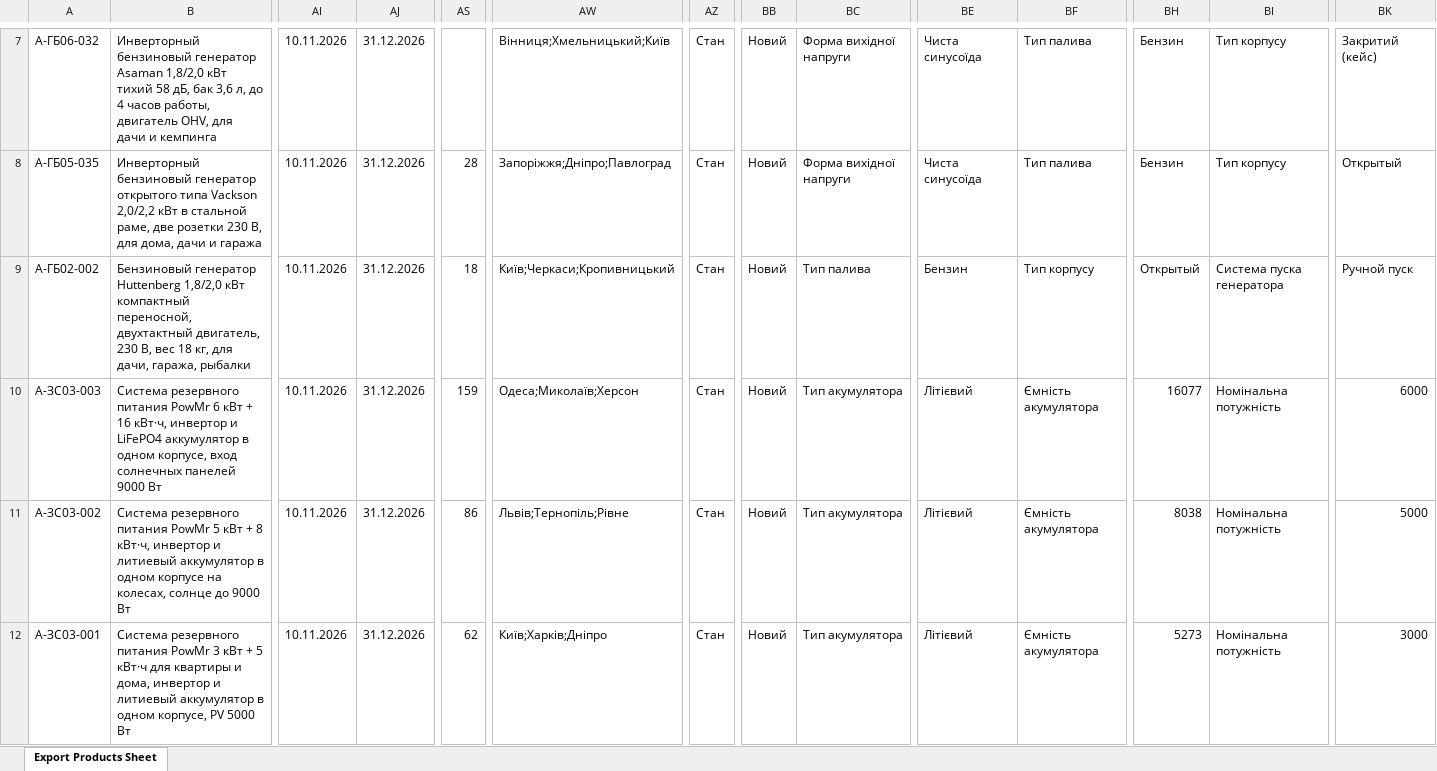
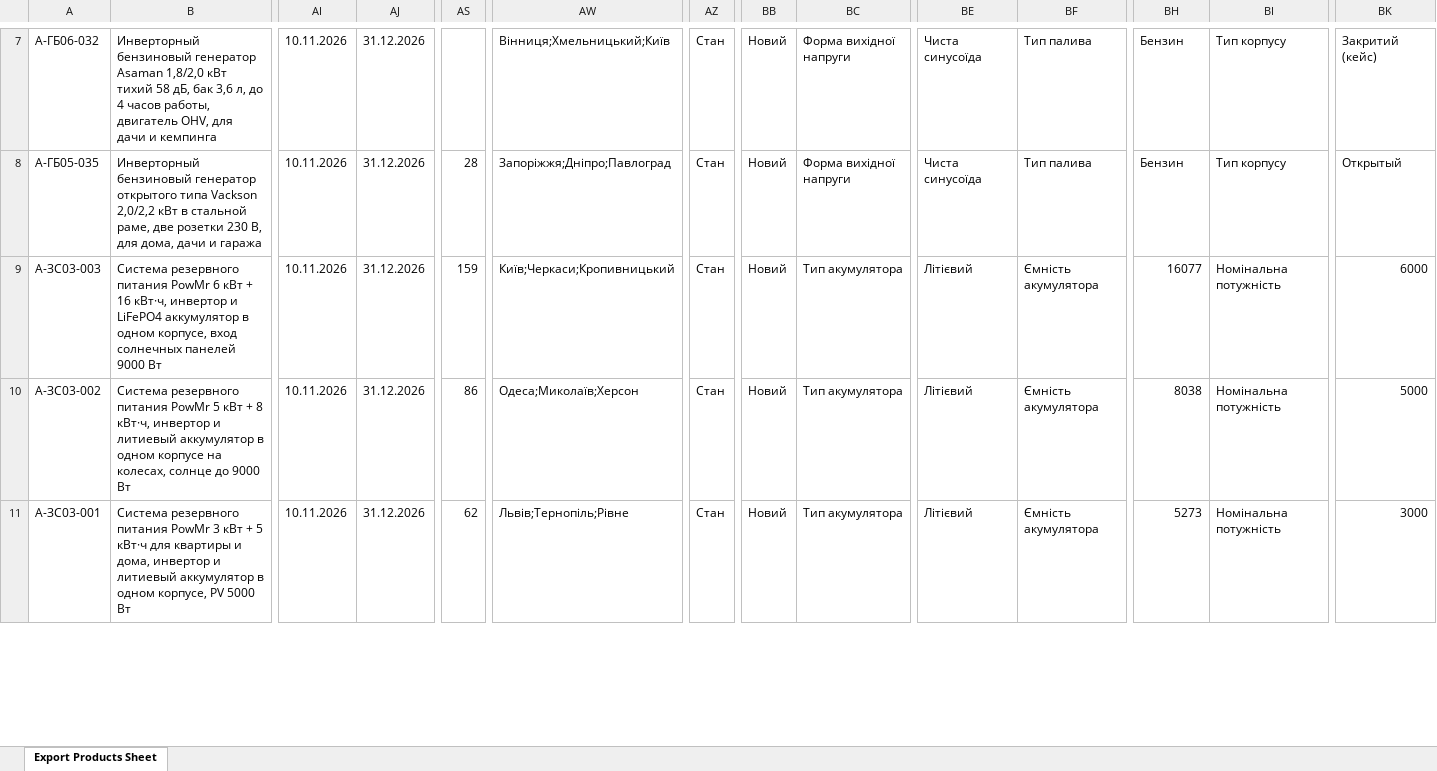
Before and after one commit to KaterynaHolo/gadgetpro-images, an Excel workbook: imports/sel_2026-11-10_gadgetpro.xlsx, sheet Export Products Sheet, drawn as a sheet; only a part is shown, gaps mark what is left out; values as stored, in another font and other column widths than the file's, no borders; removed rows and columns are numbered as before the commit, all else as after; rows hold the shown columns only; the diff covers the shown part only; the diff names each change by its address in the sheet, - before the commit and + after, or states it on an @@ line.

```diff
--- a/imports/sel_2026-11-10_gadgetpro.xlsx (sheet Export Products Sheet)
+++ b/imports/sel_2026-11-10_gadgetpro.xlsx (sheet Export Products Sheet)
-row 9: A-ГБ02-002 | Бензиновый генератор Huttenberg 1,8/2,0 кВт компактный переносной, двухтактный двигатель, 230 В, вес 18 кг, для дачи, гаража, рыбалки | 10.11.2026 | 31.12.2026 | 18 | Київ;Черкаси;Кропивницький | Стан | Новий | Тип палива | Бензин | Тип корпусу | Открытый | Система пуска генератора | Ручной пуск
-AW9: Одеса;Миколаїв;Херсон
+AW9: Київ;Черкаси;Кропивницький
-AW10: Львів;Тернопіль;Рівне
+AW10: Одеса;Миколаїв;Херсон
-AW11: Київ;Харків;Дніпро
+AW11: Львів;Тернопіль;Рівне
```
Also changed, not shown: 12 edited cells elsewhere in this sheet, imports/sel_2026-11-10_generator.xlsx.
